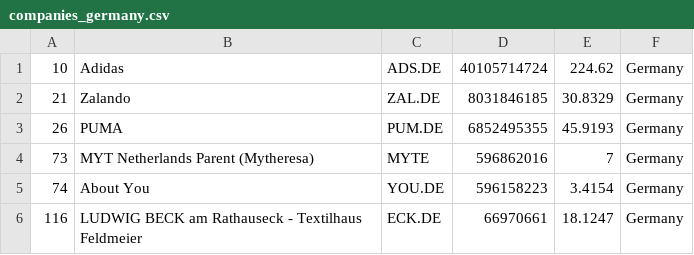
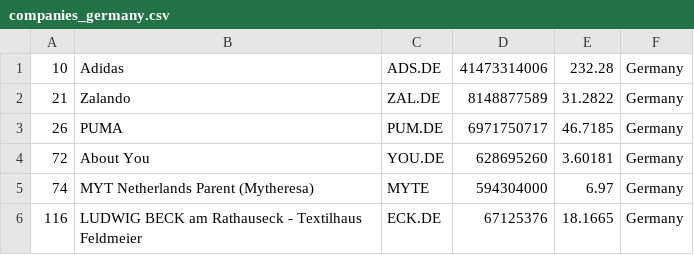
Before and after one commit to cjfernandezr/merida-june-6-2024, a CSV file: companies_germany.csv, drawn as a sheet.

```diff
--- a/companies_germany.csv
+++ b/companies_germany.csv
@@ -1,6 +1,6 @@
-"10","Adidas","ADS.DE","40105714724","224.62","Germany"
-"21","Zalando","ZAL.DE","8031846185","30.8329","Germany"
-"26","PUMA","PUM.DE","6852495355","45.9193","Germany"
-"73","MYT Netherlands Parent (Mytheresa)","MYTE","596862016","7","Germany"
-"74","About You","YOU.DE","596158223","3.4154","Germany"
-"116","LUDWIG BECK am Rathauseck - Textilhaus Feldmeier","ECK.DE","66970661","18.1247","Germany"
+"10","Adidas","ADS.DE","41473314006","232.28","Germany"
+"21","Zalando","ZAL.DE","8148877589","31.2822","Germany"
+"26","PUMA","PUM.DE","6971750717","46.7185","Germany"
+"72","About You","YOU.DE","628695260","3.60181","Germany"
+"74","MYT Netherlands Parent (Mytheresa)","MYTE","594304000","6.97","Germany"
+"116","LUDWIG BECK am Rathauseck - Textilhaus Feldmeier","ECK.DE","67125376","18.1665","Germany"
```
Also changed, not shown: companies-all.csv, companies_france.csv, 1 other file.
